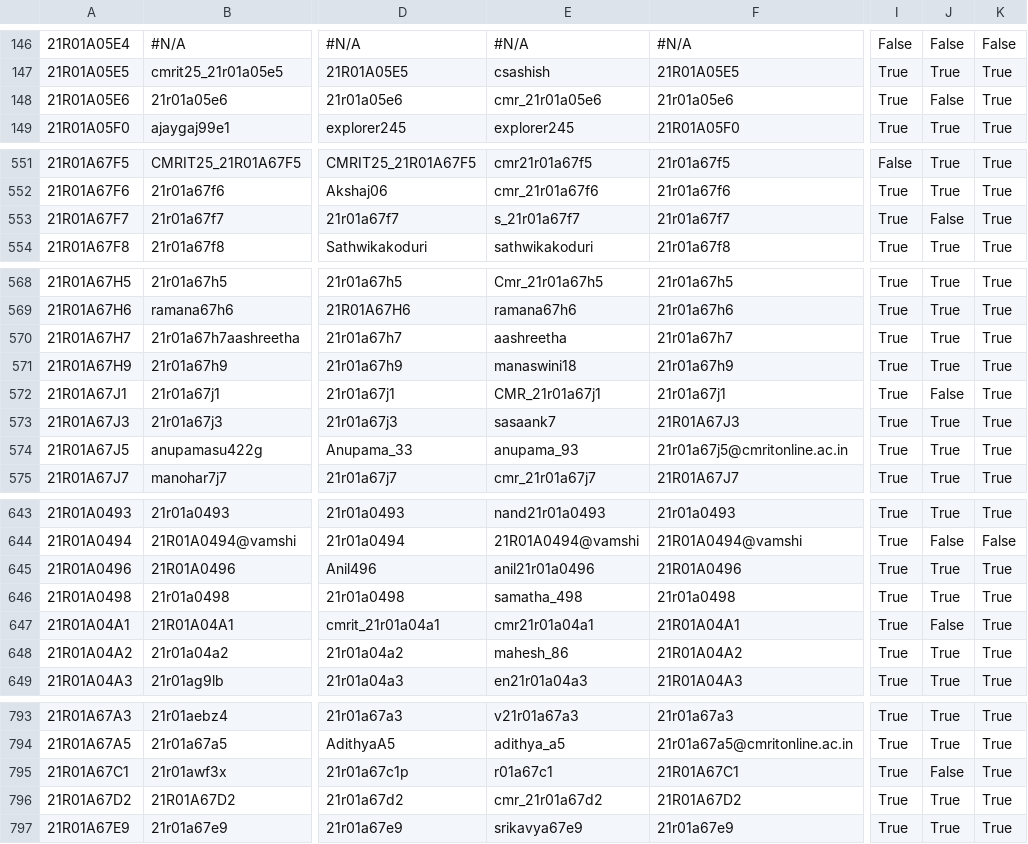
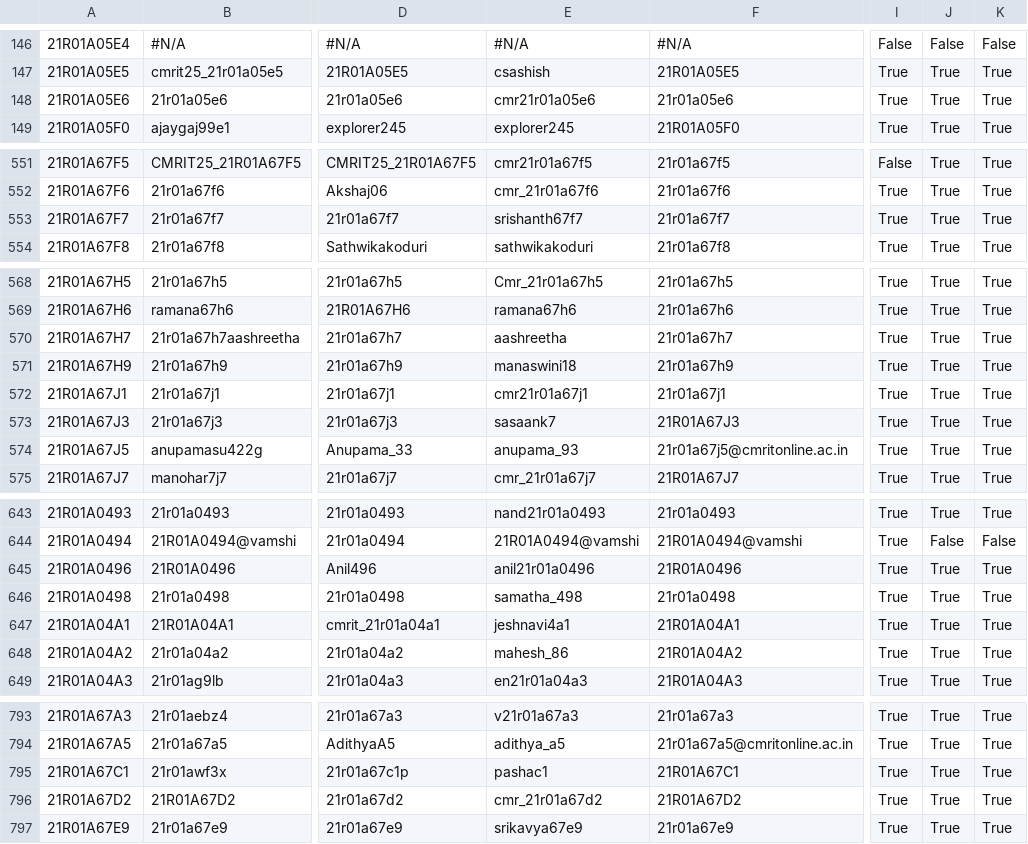
Before and after one commit to rushi12565/CMRIT2025Leaderboard, a CSV file: src/main/resources/participant_details.csv, drawn as a sheet; only a part is shown, gaps mark what is left out; the diff names each change by its address in the sheet, - before the commit and + after, or states it on an @@ line.

```diff
--- a/src/main/resources/participant_details.csv
+++ b/src/main/resources/participant_details.csv
-E148: cmr_21r01a05e6
+E148: cmr21r01a05e6
-J148: False
+J148: True
-E553: s_21r01a67f7
+E553: srishanth67f7
-J553: False
+J553: True
-E572: CMR_21r01a67j1
+E572: cmr21r01a67j1
-J572: False
+J572: True
-E647: cmr21r01a04a1
+E647: jeshnavi4a1
-J647: False
+J647: True
-E795: r01a67c1
+E795: pashac1
-J795: False
+J795: True
```
